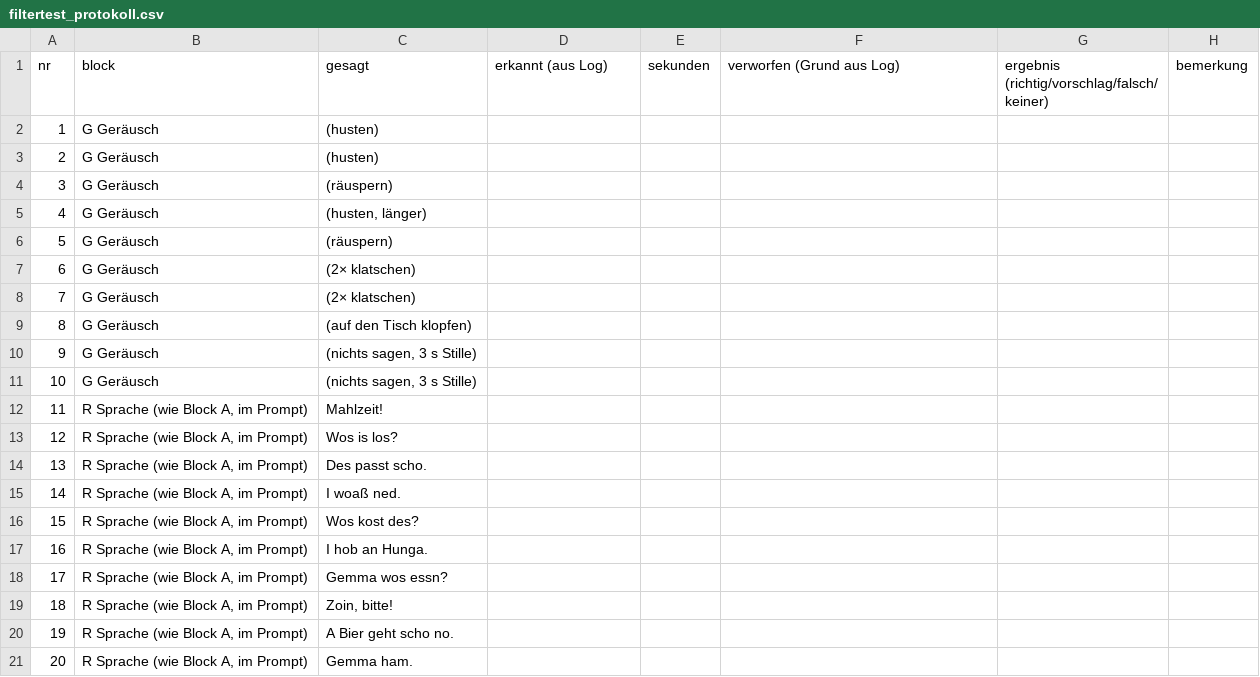
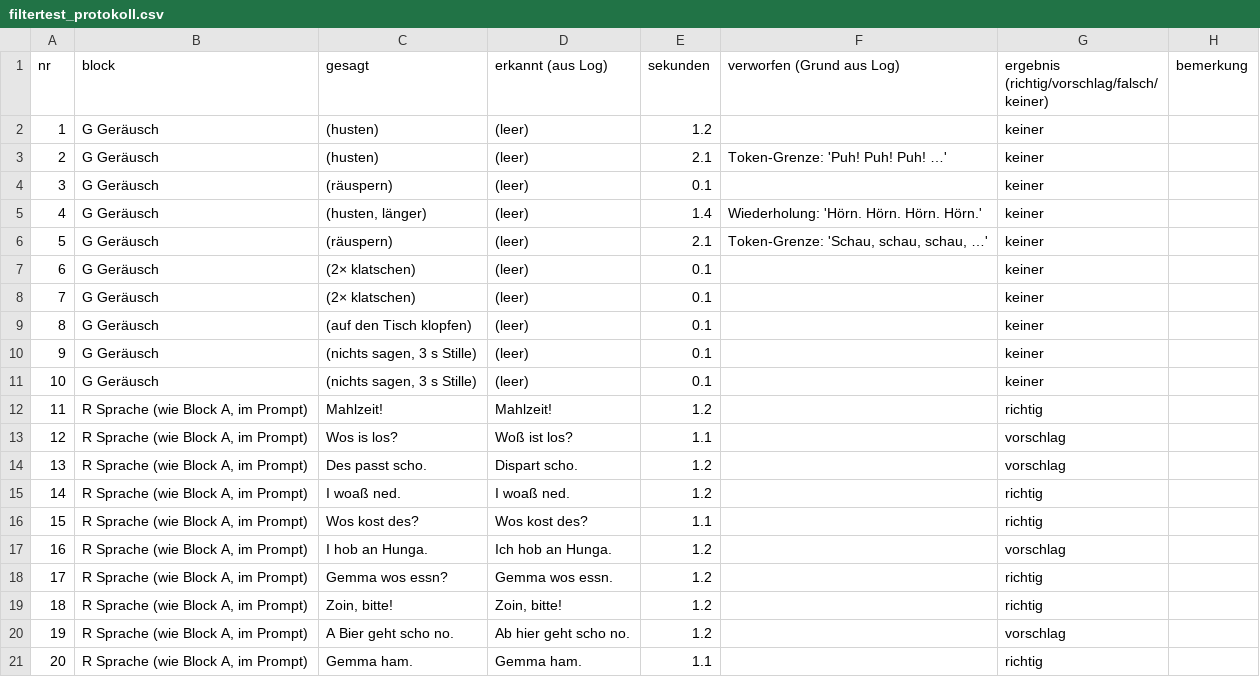
Before and after one commit to PavloRozhko/verstehst-mi, a CSV file: docs/filtertest_protokoll.csv, drawn as a sheet.

Commit message:
Filtertest: Ergebnis (go); Feld leeren bei neuer Aufnahme

```diff
--- a/docs/filtertest_protokoll.csv
+++ b/docs/filtertest_protokoll.csv
@@ -1,21 +1,21 @@
 nr;block;gesagt;erkannt (aus Log);sekunden;verworfen (Grund aus Log);ergebnis (richtig/vorschlag/falsch/keiner);bemerkung
-1;G Geräusch;(husten);;;;;
-2;G Geräusch;(husten);;;;;
-3;G Geräusch;(räuspern);;;;;
-4;G Geräusch;(husten, länger);;;;;
-5;G Geräusch;(räuspern);;;;;
-6;G Geräusch;(2× klatschen);;;;;
-7;G Geräusch;(2× klatschen);;;;;
-8;G Geräusch;(auf den Tisch klopfen);;;;;
-9;G Geräusch;(nichts sagen, 3 s Stille);;;;;
-10;G Geräusch;(nichts sagen, 3 s Stille);;;;;
-11;R Sprache (wie Block A, im Prompt);Mahlzeit!;;;;;
-12;R Sprache (wie Block A, im Prompt);Wos is los?;;;;;
-13;R Sprache (wie Block A, im Prompt);Des passt scho.;;;;;
-14;R Sprache (wie Block A, im Prompt);I woaß ned.;;;;;
-15;R Sprache (wie Block A, im Prompt);Wos kost des?;;;;;
-16;R Sprache (wie Block A, im Prompt);I hob an Hunga.;;;;;
-17;R Sprache (wie Block A, im Prompt);Gemma wos essn?;;;;;
-18;R Sprache (wie Block A, im Prompt);Zoin, bitte!;;;;;
-19;R Sprache (wie Block A, im Prompt);A Bier geht scho no.;;;;;
-20;R Sprache (wie Block A, im Prompt);Gemma ham.;;;;;
+1;G Geräusch;(husten);(leer);1.2;;keiner;
+2;G Geräusch;(husten);(leer);2.1;Token-Grenze: 'Puh! Puh! Puh! …';keiner;
+3;G Geräusch;(räuspern);(leer);0.1;;keiner;
+4;G Geräusch;(husten, länger);(leer);1.4;Wiederholung: 'Hörn. Hörn. Hörn. Hörn.';keiner;
+5;G Geräusch;(räuspern);(leer);2.1;Token-Grenze: 'Schau, schau, schau, …';keiner;
+6;G Geräusch;(2× klatschen);(leer);0.1;;keiner;
+7;G Geräusch;(2× klatschen);(leer);0.1;;keiner;
+8;G Geräusch;(auf den Tisch klopfen);(leer);0.1;;keiner;
+9;G Geräusch;(nichts sagen, 3 s Stille);(leer);0.1;;keiner;
+10;G Geräusch;(nichts sagen, 3 s Stille);(leer);0.1;;keiner;
+11;R Sprache (wie Block A, im Prompt);Mahlzeit!;Mahlzeit!;1.2;;richtig;
+12;R Sprache (wie Block A, im Prompt);Wos is los?;Woß ist los?;1.1;;vorschlag;
+13;R Sprache (wie Block A, im Prompt);Des passt scho.;Dispart scho.;1.2;;vorschlag;
+14;R Sprache (wie Block A, im Prompt);I woaß ned.;I woaß ned.;1.2;;richtig;
+15;R Sprache (wie Block A, im Prompt);Wos kost des?;Wos kost des?;1.1;;richtig;
+16;R Sprache (wie Block A, im Prompt);I hob an Hunga.;Ich hob an Hunga.;1.2;;vorschlag;
+17;R Sprache (wie Block A, im Prompt);Gemma wos essn?;Gemma wos essn.;1.2;;richtig;
+18;R Sprache (wie Block A, im Prompt);Zoin, bitte!;Zoin, bitte!;1.2;;richtig;
+19;R Sprache (wie Block A, im Prompt);A Bier geht scho no.;Ab hier geht scho no.;1.2;;vorschlag;
+20;R Sprache (wie Block A, im Prompt);Gemma ham.;Gemma ham.;1.1;;richtig;
```
Also changed, not shown: 2 other files.
